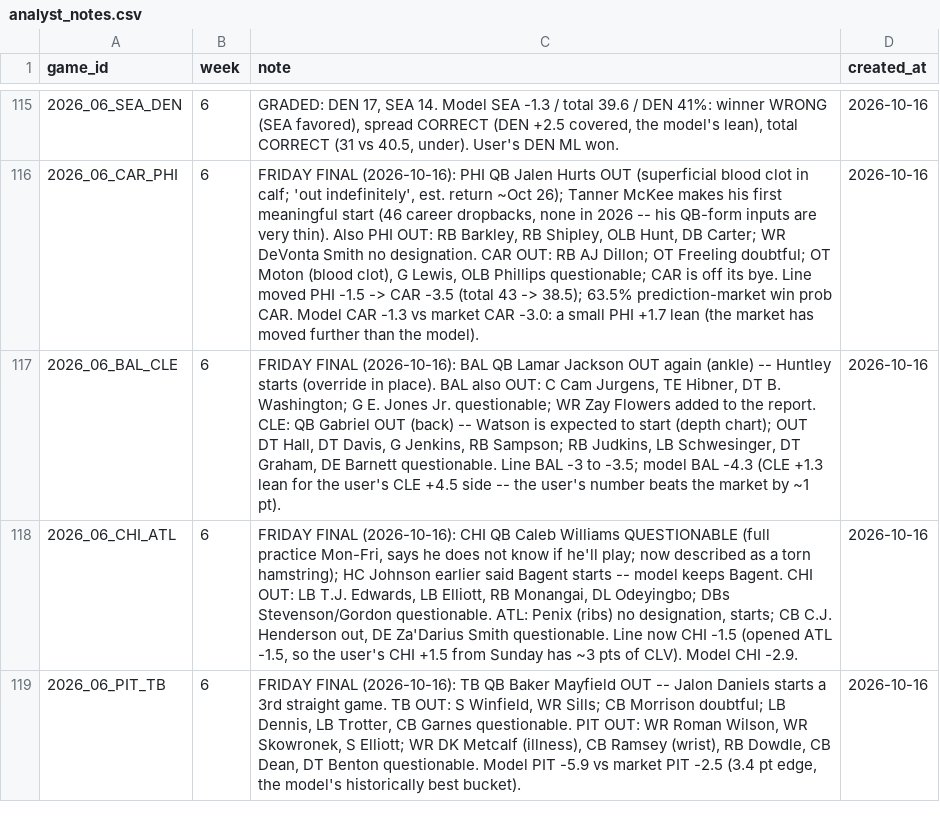
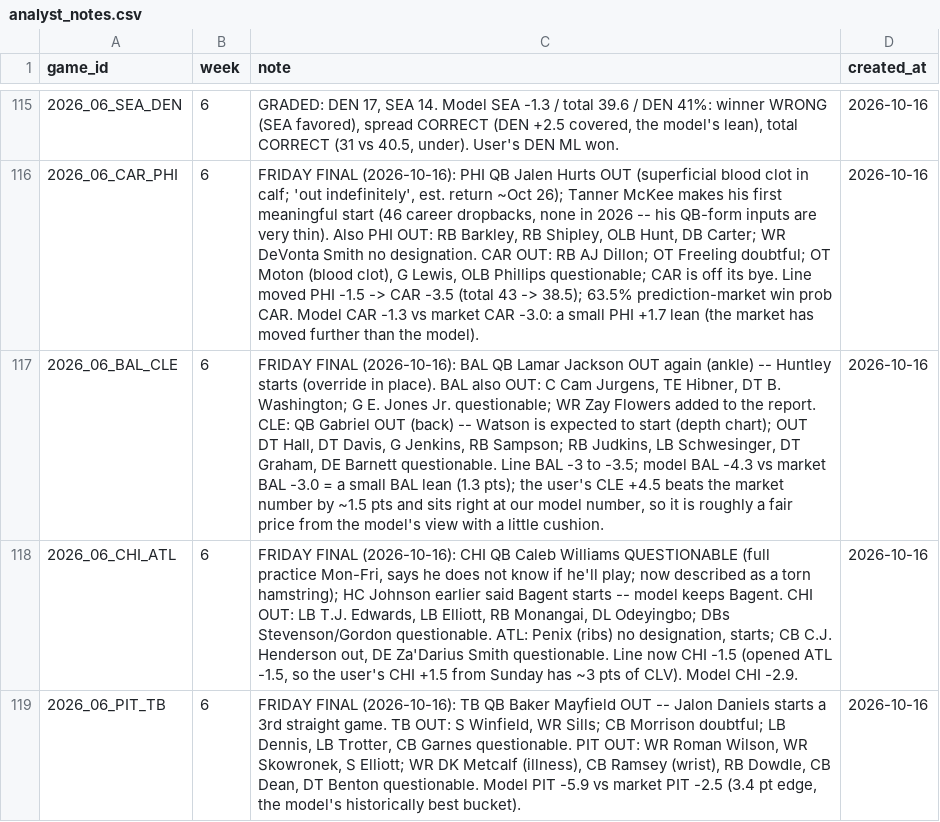
Before and after one commit to yangitangi/nfl-model, a CSV file: outputs/analyst_notes.csv, drawn as a sheet; only a part is shown, gaps mark what is left out; the diff names each change by its address in the sheet, - before the commit and + after, or states it on an @@ line.

```diff
--- a/outputs/analyst_notes.csv
+++ b/outputs/analyst_notes.csv
-C117 (note): …BAL -4.3 (CLE +1.3 lean for the user's CLE +4.5 side -- the user's number beats the market by ~1 pt).
+C117 (note): …BAL -4.3 vs market BAL -3.0 = a small BAL lean (1.3 pts); the user's CLE +4.5 beats the market number by ~1.5 pts and sits right at our model number, so it is roughly a fair price from the model's view with a little cushion.
```
